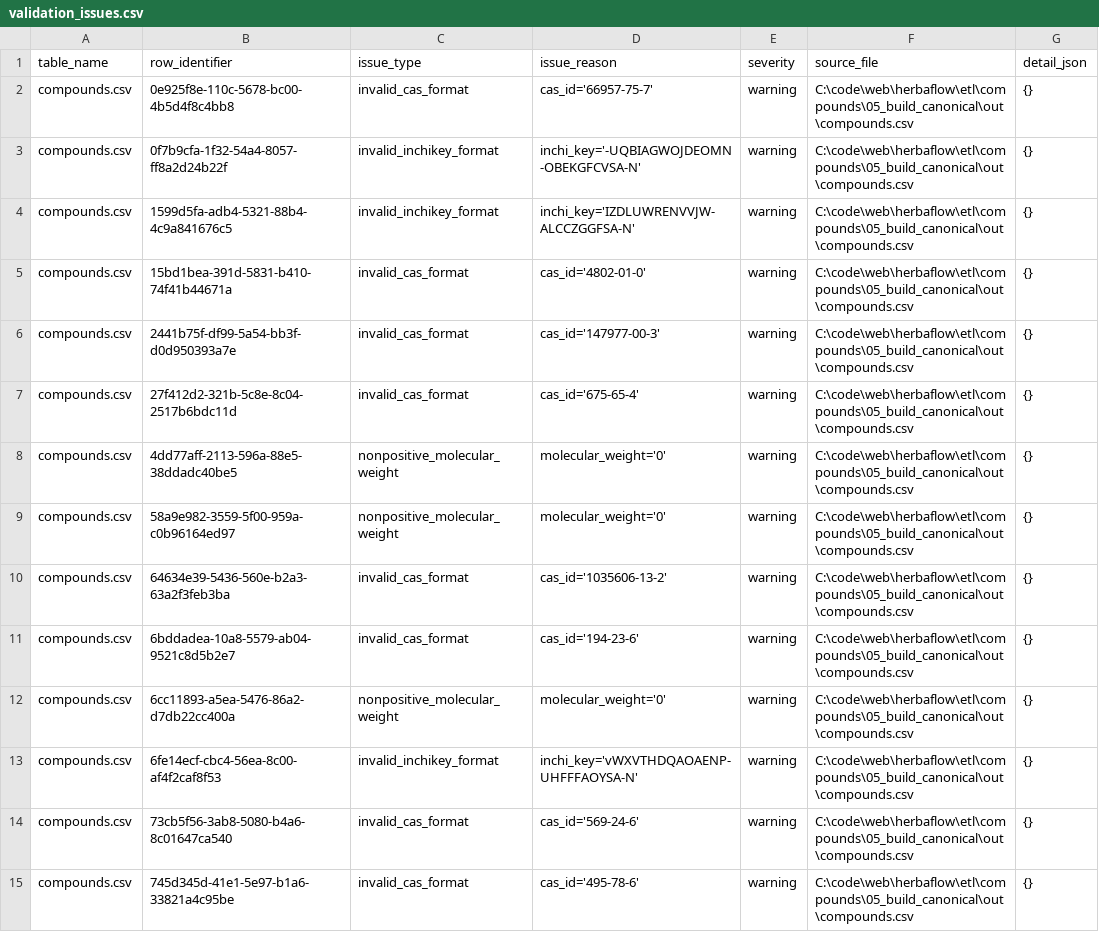
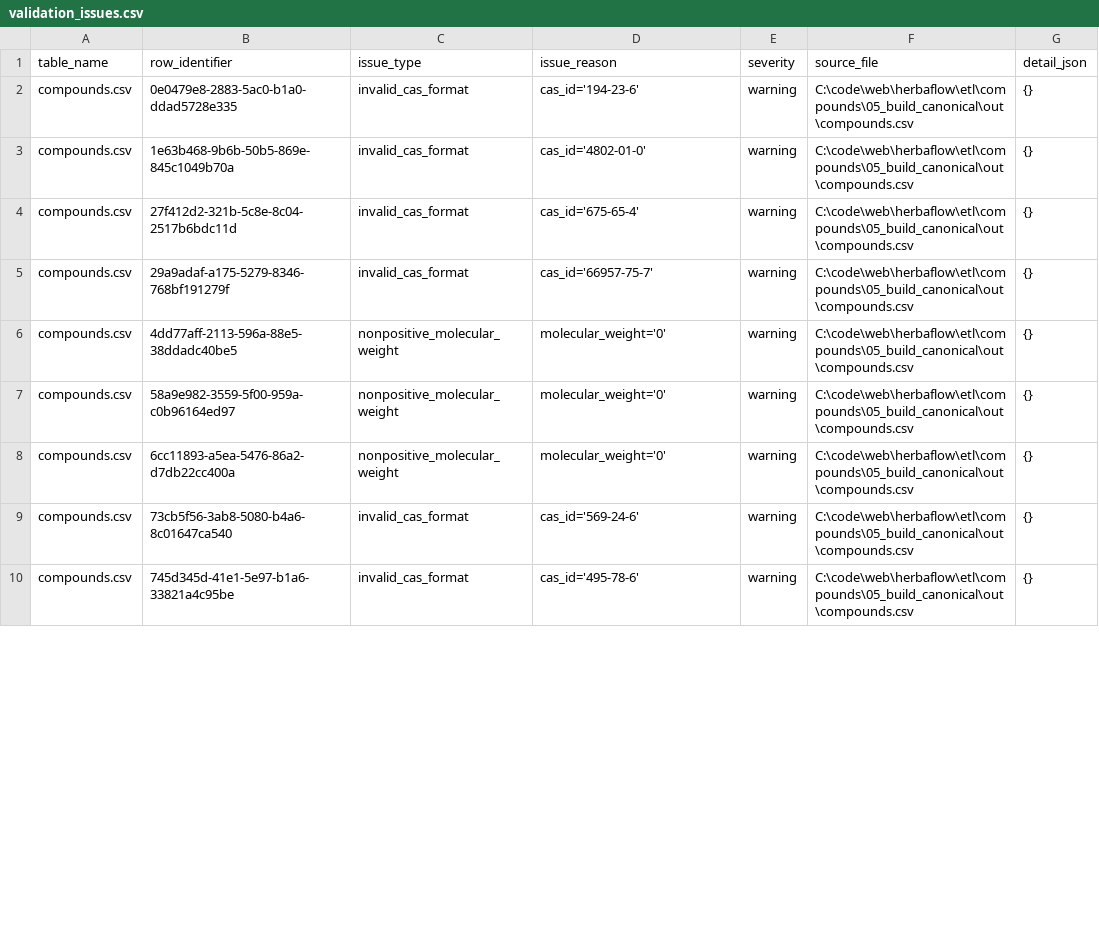
Before and after one commit to oscarjiro/herbaflow, a CSV file: etl/compounds/06_validate/out/validation_issues.csv, drawn as a sheet; only a part is shown; the diff covers the shown part only.

Commit message:
chore(etl): regenerate compound data with dual-key identity
- Regenerate all compound stage outputs from the dual-key pipeline: standard
  InChIKey identity, connectivity_key, deep-link source_url, honest
  validation_status. 12,215 canonical compounds (129 merged by standard-key
  dedup), 0 formula-consistency mismatches

```diff
--- a/etl/compounds/06_validate/out/validation_issues.csv
+++ b/etl/compounds/06_validate/out/validation_issues.csv
@@ -1,14 +1,9 @@
 table_name,row_identifier,issue_type,issue_reason,severity,source_file,detail_json
-compounds.csv,0e925f8e-110c-5678-bc00-4b5d4f8c4bb8,invalid_cas_format,cas_id='66957-75-7',warning,C:\code\web\herbaflow\etl\compounds\05_build_canonical\out\compounds.csv,{}
-compounds.csv,0f7b9cfa-1f32-54a4-8057-ff8a2d24b22f,invalid_inchikey_format,inchi_key='-UQBIAGWOJDEOMN-OBEKGFCVSA-N',warning,C:\code\web\herbaflow\etl\compounds\05_build_canonical\out\compounds.csv,{}
-compounds.csv,1599d5fa-adb4-5321-88b4-4c9a841676c5,invalid_inchikey_format,inchi_key='IZDLUWRENVVJW-ALCCZGGFSA-N',warning,C:\code\web\herbaflow\etl\compounds\05_build_canonical\out\compounds.csv,{}
-compounds.csv,15bd1bea-391d-5831-b410-74f41b44671a,invalid_cas_format,cas_id='4802-01-0',warning,C:\code\web\herbaflow\etl\compounds\05_build_canonical\out\compounds.csv,{}
-compounds.csv,2441b75f-df99-5a54-bb3f-d0d950393a7e,invalid_cas_format,cas_id='147977-00-3',warning,C:\code\web\herbaflow\etl\compounds\05_build_canonical\out\compounds.csv,{}
+compounds.csv,0e0479e8-2883-5ac0-b1a0-ddad5728e335,invalid_cas_format,cas_id='194-23-6',warning,C:\code\web\herbaflow\etl\compounds\05_build_canonical\out\compounds.csv,{}
+compounds.csv,1e63b468-9b6b-50b5-869e-845c1049b70a,invalid_cas_format,cas_id='4802-01-0',warning,C:\code\web\herbaflow\etl\compounds\05_build_canonical\out\compounds.csv,{}
 compounds.csv,27f412d2-321b-5c8e-8c04-2517b6bdc11d,invalid_cas_format,cas_id='675-65-4',warning,C:\code\web\herbaflow\etl\compounds\05_build_canonical\out\compounds.csv,{}
+compounds.csv,29a9adaf-a175-5279-8346-768bf191279f,invalid_cas_format,cas_id='66957-75-7',warning,C:\code\web\herbaflow\etl\compounds\05_build_canonical\out\compounds.csv,{}
 compounds.csv,4dd77aff-2113-596a-88e5-38ddadc40be5,nonpositive_molecular_weight,molecular_weight='0',warning,C:\code\web\herbaflow\etl\compounds\05_build_canonical\out\compounds.csv,{}
 compounds.csv,58a9e982-3559-5f00-959a-c0b96164ed97,nonpositive_molecular_weight,molecular_weight='0',warning,C:\code\web\herbaflow\etl\compounds\05_build_canonical\out\compounds.csv,{}
-compounds.csv,64634e39-5436-560e-b2a3-63a2f3feb3ba,invalid_cas_format,cas_id='1035606-13-2',warning,C:\code\web\herbaflow\etl\compounds\05_build_canonical\out\compounds.csv,{}
-compounds.csv,6bddadea-10a8-5579-ab04-9521c8d5b2e7,invalid_cas_format,cas_id='194-23-6',warning,C:\code\web\herbaflow\etl\compounds\05_build_canonical\out\compounds.csv,{}
 compounds.csv,6cc11893-a5ea-5476-86a2-d7db22cc400a,nonpositive_molecular_weight,molecular_weight='0',warning,C:\code\web\herbaflow\etl\compounds\05_build_canonical\out\compounds.csv,{}
-compounds.csv,6fe14ecf-cbc4-56ea-8c00-af4f2caf8f53,invalid_inchikey_format,inchi_key='vWXVTHDQAOAENP-UHFFFAOYSA-N',warning,C:\code\web\herbaflow\etl\compounds\05_build_canonical\out\compounds.csv,{}
 compounds.csv,73cb5f56-3ab8-5080-b4a6-8c01647ca540,invalid_cas_format,cas_id='569-24-6',warning,C:\code\web\herbaflow\etl\compounds\05_build_canonical\out\compounds.csv,{}
```
Also changed, not shown: 1 added row, 4 removed rows and 13 edited cells elsewhere in this file, etl/compounds/04_enrich/out/compound_enrichment_review.csv, etl/compounds/05_build_canonical/out/plant_compound_review.csv, 24 other files.
